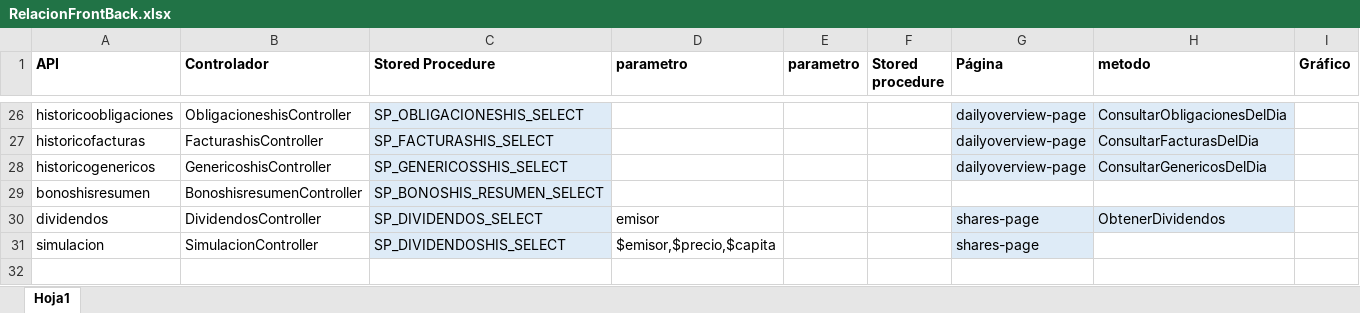
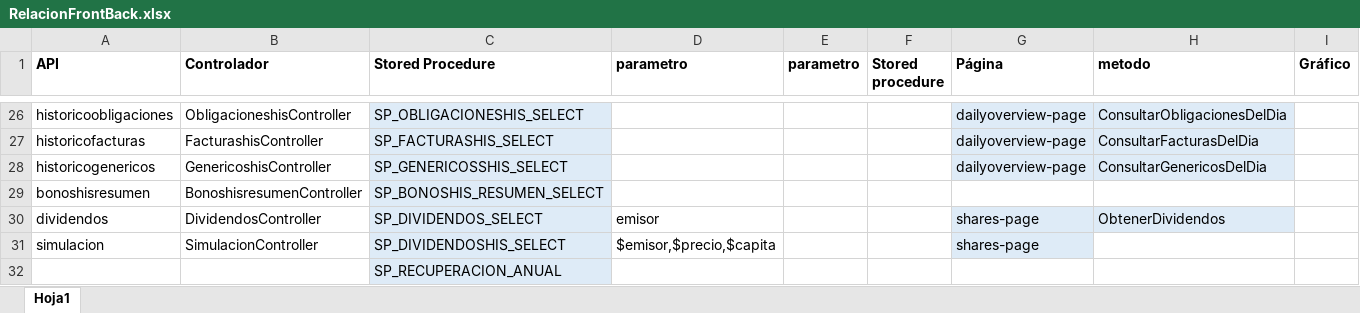
Before and after one commit to jhonorellana/SFEInvestment, an Excel workbook: RelacionFrontBack.xlsx, sheet Hoja1, drawn as a sheet; only a part is shown, gaps mark what is left out; values as stored, in another font and other column widths than the file's, no borders; the diff names each change by its address in the sheet, - before the commit and + after, or states it on an @@ line.

Commit message:
Nuevos graficos de interes y recupearcion anual

```diff
--- a/RelacionFrontBack.xlsx (sheet Hoja1)
+++ b/RelacionFrontBack.xlsx (sheet Hoja1)
+row 32:  |  | SP_RECUPERACION_ANUAL
```
Also changed, not shown: 4 other files.
